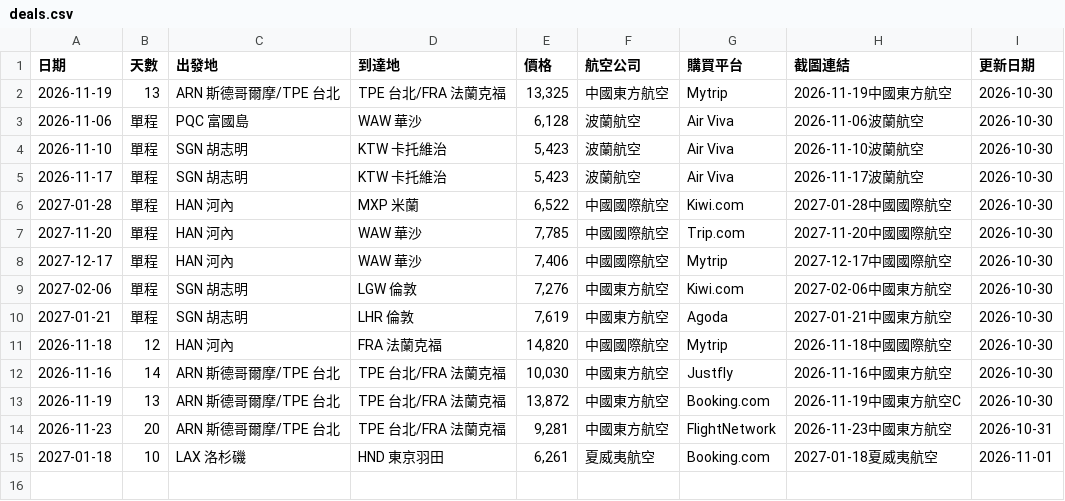
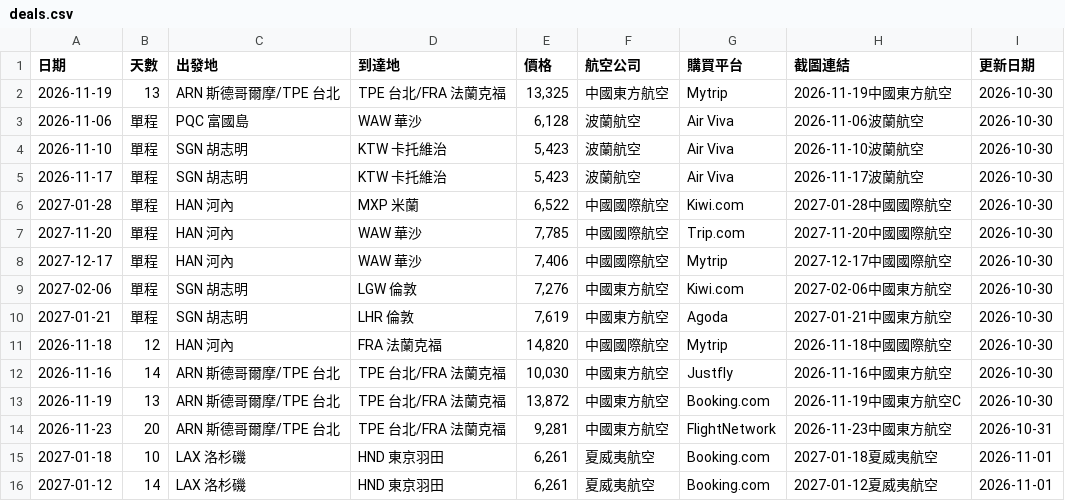
Before and after one commit to SAOJSM/FlightDealAsia, a CSV file: data/deals.csv, drawn as a sheet; the diff names each change by its address in the sheet, - before the commit and + after, or states it on an @@ line.

Commit message:
chore: update deals from Telegram Bot (2026-11-01 00:38:37)

```diff
--- a/data/deals.csv
+++ b/data/deals.csv
+row 16: 2027-01-12 | 14 | LAX 洛杉磯 | HND 東京羽田 | 6,261 | 夏威夷航空 | Booking.com | 2027-01-12夏威夷航空 | 2026-11-01
```
Also changed, not shown: 2 other files.
